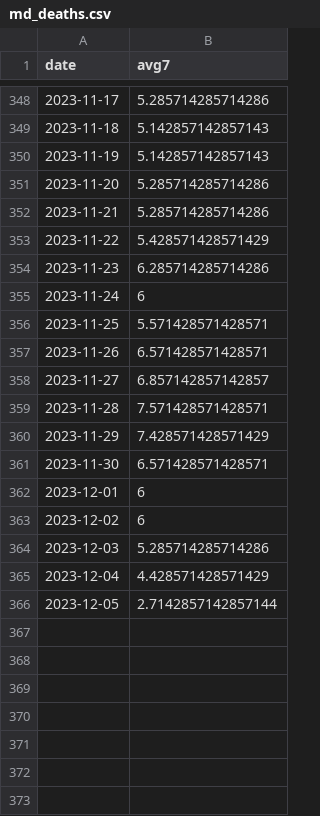
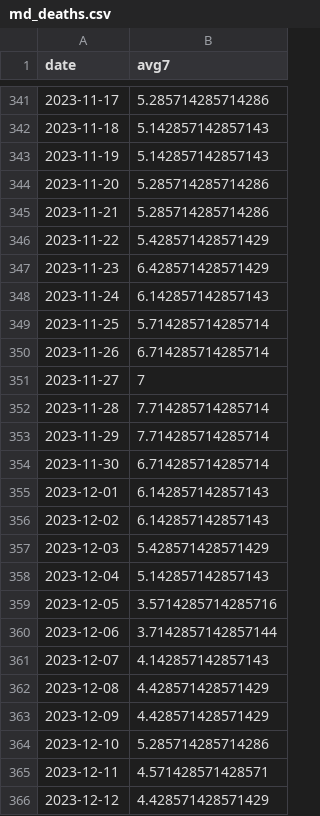
Before and after one commit to Baltimore-Sun/md-covid-scraper, a CSV file: md_deaths.csv, drawn as a sheet; only a part is shown, gaps mark what is left out; the diff covers the shown part only.

```diff
--- a/md_deaths.csv
+++ b/md_deaths.csv
@@ -353,14 +346,21 @@ date,avg7
 2023-11-22,5.428571428571429
-2023-11-23,6.285714285714286
-2023-11-24,6
-2023-11-25,5.571428571428571
-2023-11-26,6.571428571428571
-2023-11-27,6.857142857142857
-2023-11-28,7.571428571428571
-2023-11-29,7.428571428571429
-2023-11-30,6.571428571428571
-2023-12-01,6
-2023-12-02,6
-2023-12-03,5.285714285714286
-2023-12-04,4.428571428571429
-2023-12-05,2.7142857142857144
+2023-11-23,6.428571428571429
+2023-11-24,6.142857142857143
+2023-11-25,5.714285714285714
+2023-11-26,6.714285714285714
+2023-11-27,7
+2023-11-28,7.714285714285714
+2023-11-29,7.714285714285714
+2023-11-30,6.714285714285714
+2023-12-01,6.142857142857143
+2023-12-02,6.142857142857143
+2023-12-03,5.428571428571429
+2023-12-04,5.142857142857143
+2023-12-05,3.5714285714285716
+2023-12-06,3.7142857142857144
+2023-12-07,4.142857142857143
+2023-12-08,4.428571428571429
+2023-12-09,4.428571428571429
+2023-12-10,5.285714285714286
+2023-12-11,4.571428571428571
+2023-12-12,4.428571428571429
```
Also changed, not shown: 7 removed rows and 6 edited cells elsewhere in this file, age_graphic.csv, big-table.csv, 4 other files.
